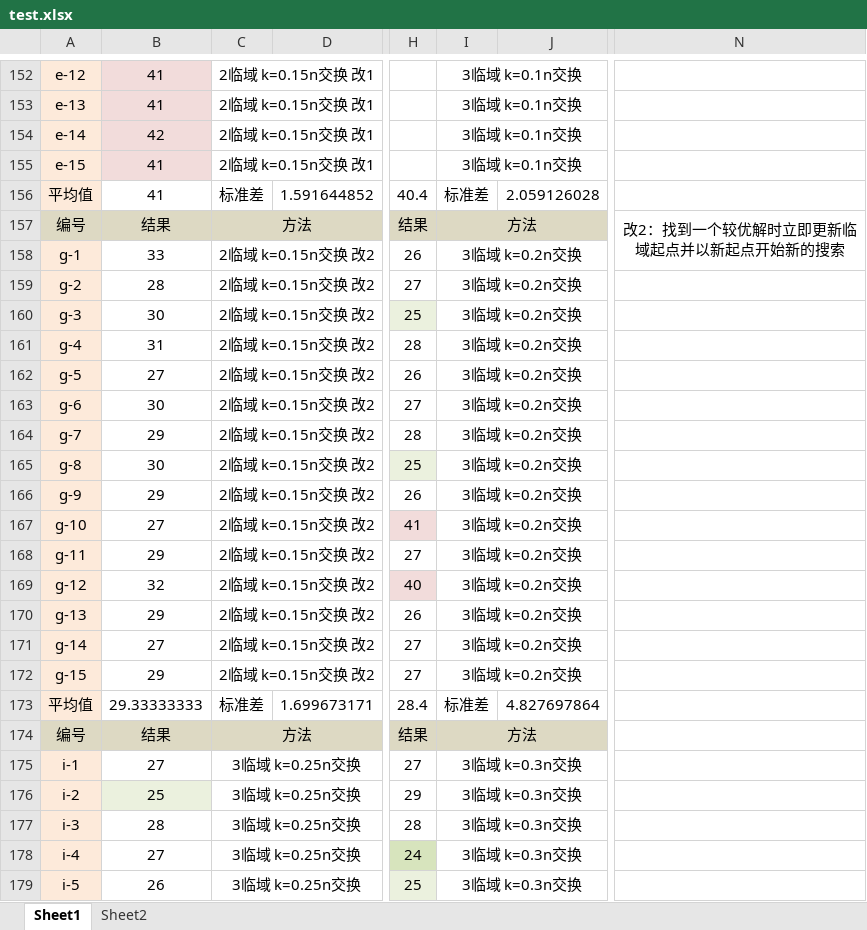
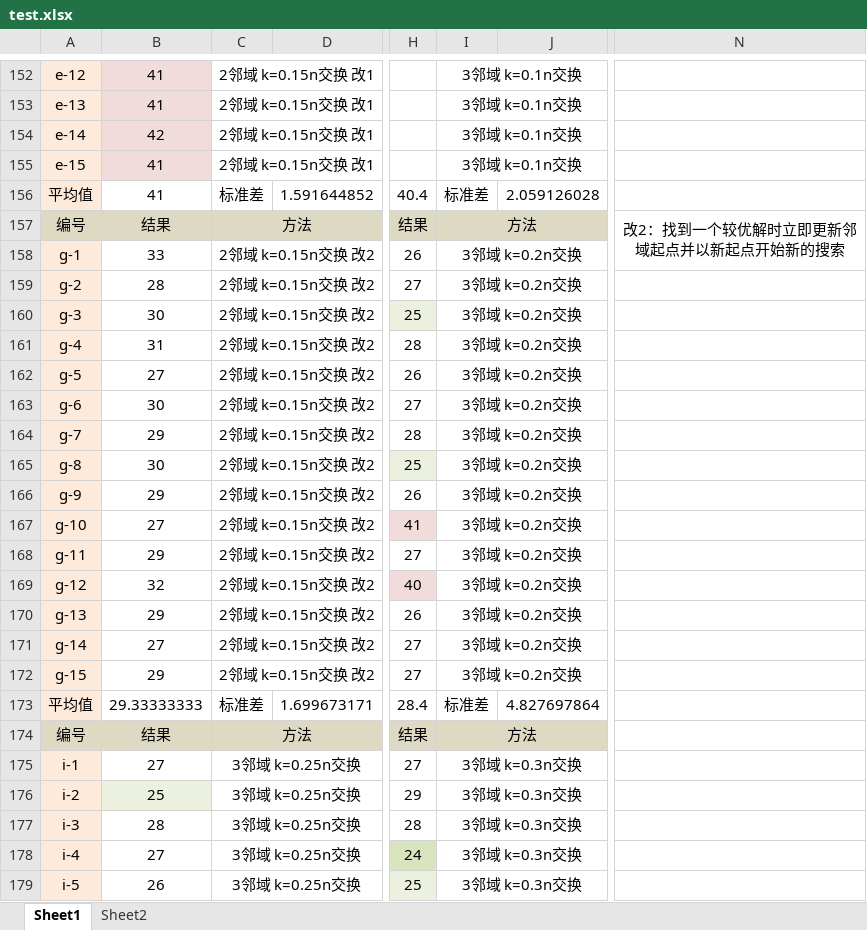
Before and after one commit to yuanyu255/VSP2, an Excel workbook: ConsoleApplication1/test.xlsx, sheet Sheet1, drawn as a sheet; only a part is shown, gaps mark what is left out; values as stored, in another font and other column widths than the file's, no borders; the diff covers the shown part only; the diff names each change by its address in the sheet, - before the commit and + after, or states it on an @@ line.

```diff
--- a/ConsoleApplication1/test.xlsx (sheet Sheet1)
+++ b/ConsoleApplication1/test.xlsx (sheet Sheet1)
-C152:C155: 2临域 k=0.15n交换 改1
+C152:C155: 2邻域 k=0.15n交换 改1
-I152:I155: 3临域 k=0.1n交换
+I152:I155: 3邻域 k=0.1n交换
-N157: 改2：找到一个较优解时立即更新临域起点并以新起点开始新的搜索
+N157: 改2：找到一个较优解时立即更新邻域起点并以新起点开始新的搜索
-C158:C172: 2临域 k=0.15n交换 改2
+C158:C172: 2邻域 k=0.15n交换 改2
-I158:I172: 3临域 k=0.2n交换
+I158:I172: 3邻域 k=0.2n交换
-C175:C179: 3临域 k=0.25n交换
+C175:C179: 3邻域 k=0.25n交换
-I175:I179: 3临域 k=0.3n交换
+I175:I179: 3邻域 k=0.3n交换
```
Also changed, not shown: 87 added rows, 2 removed rows, 153 edited cells, cell formats and merged cells elsewhere in this sheet, 1 other file.
